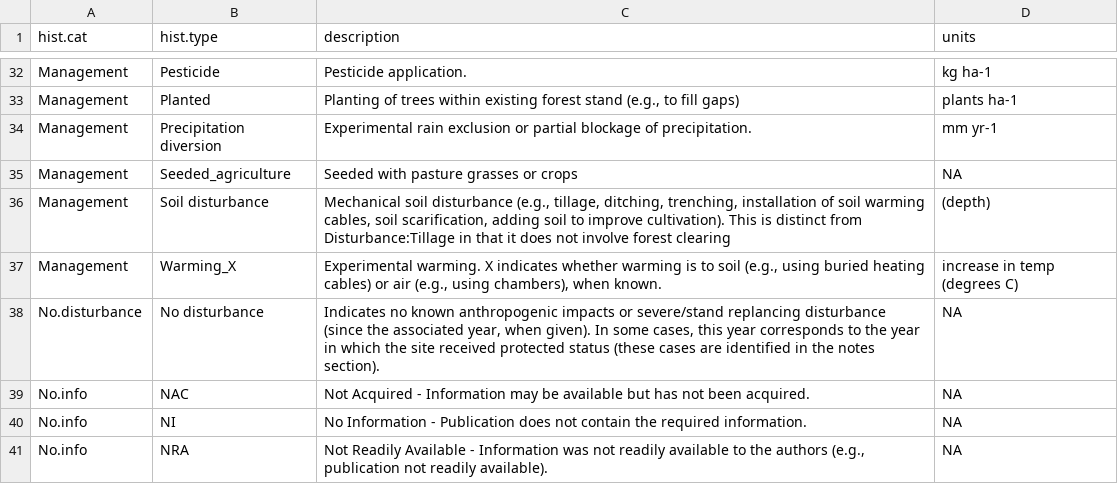
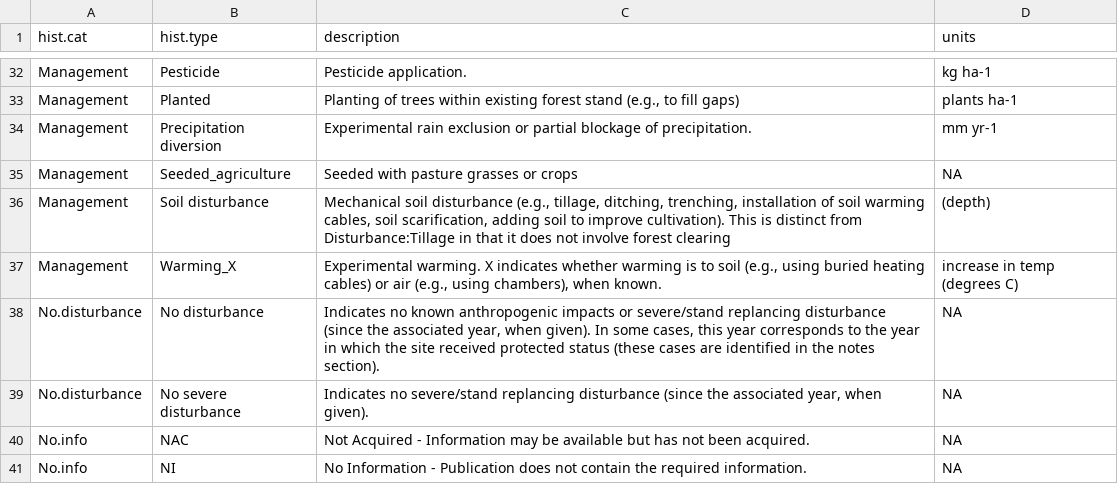
Before and after one commit to forc-db/ForC, a CSV file: data/ForC_histtype.csv, drawn as a sheet; only a part is shown, gaps mark what is left out; the shorter side is filled out with more unchanged rows.

Commit message:
added ForestGEO sites/ Lutz_2018_giol biomass data
site history/ stand age info not yet complete.

```diff
--- a/data/ForC_histtype.csv
+++ b/data/ForC_histtype.csv
@@ -38,2 +38,3 @@ Management,Warming_X,"Experimental warming.  X indicates whether warming is to s
 No.disturbance,No disturbance,"Indicates no known anthropogenic impacts or severe/stand replancing disturbance (since the associated year, when given). In some cases, this year corresponds to the year in which the site received protected status (these cases are identified in the notes section).",NA
+No.disturbance,No severe disturbance,"Indicates no severe/stand replancing disturbance (since the associated year, when given). ",NA
 No.info,NAC,Not Acquired - Information may be available but has not been acquired.,NA
```
Also changed, not shown: 2 other files.
